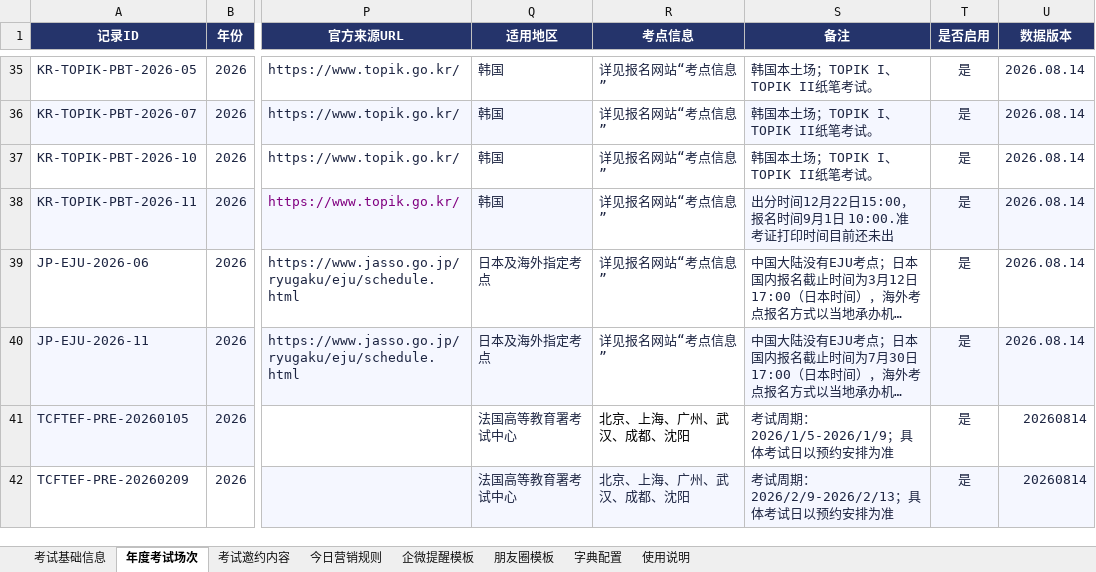
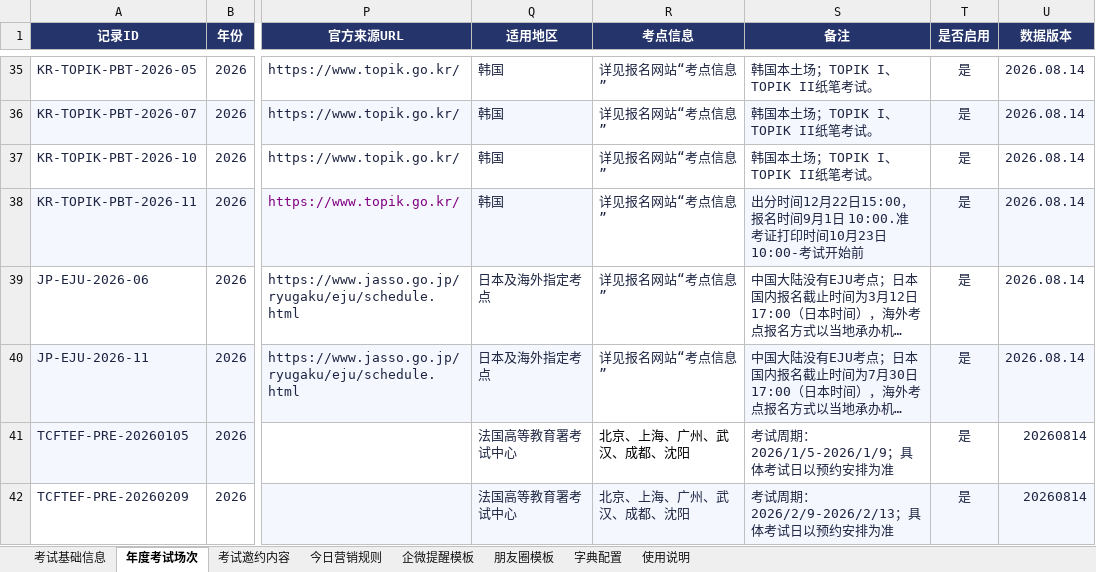
Before and after one commit to shinywaycui/exam-radar, an Excel workbook: 小语种考试营销雷达_数据模板_V2.xlsx, sheet 年度考试场次, drawn as a sheet; only a part is shown, gaps mark what is left out; long unchanged cells end in …; values as stored, in another font and other column widths than the file's, no borders; the diff names each change by its address in the sheet, - before the commit and + after, or states it on an @@ line.

```diff
--- a/小语种考试营销雷达_数据模板_V2.xlsx (sheet 年度考试场次)
+++ b/小语种考试营销雷达_数据模板_V2.xlsx (sheet 年度考试场次)
-S38 (备注): …打印时间目前还未出
+S38 (备注): …打印时间10月23日10:00-考试开始前
```
Also changed, not shown: 1 other file.
